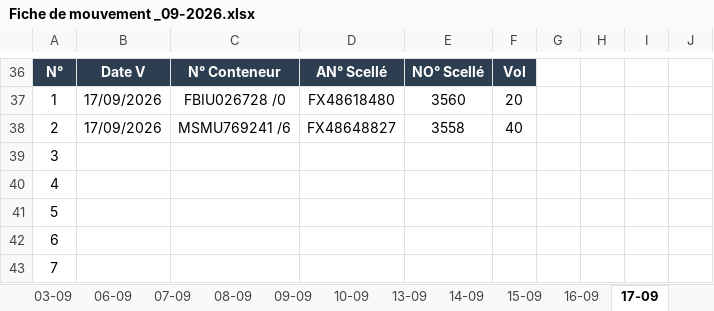
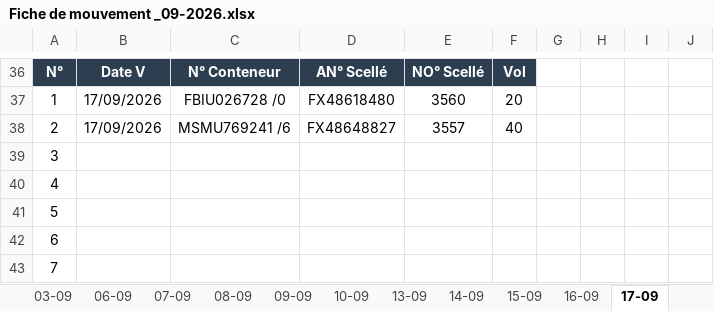
Before and after one commit to Mag2027pro/egs-conatainer-tracker-, an Excel workbook: Fiche de mouvement _09-2026.xlsx, sheet 17-09, drawn as a sheet; only a part is shown, gaps mark what is left out; values as stored, in another font and other column widths than the file's, no borders; charts and pictures not drawn; the diff names each change by its address in the sheet, - before the commit and + after, or states it on an @@ line.

```diff
--- a/Fiche de mouvement _09-2026.xlsx (sheet 17-09)
+++ b/Fiche de mouvement _09-2026.xlsx (sheet 17-09)
-E38: 3558
+E38: 3557
```
Also changed, not shown: sheet 27-09, sheet DASHBOARD, other sheet tabs, formulas that keep their value, charts or pictures.
